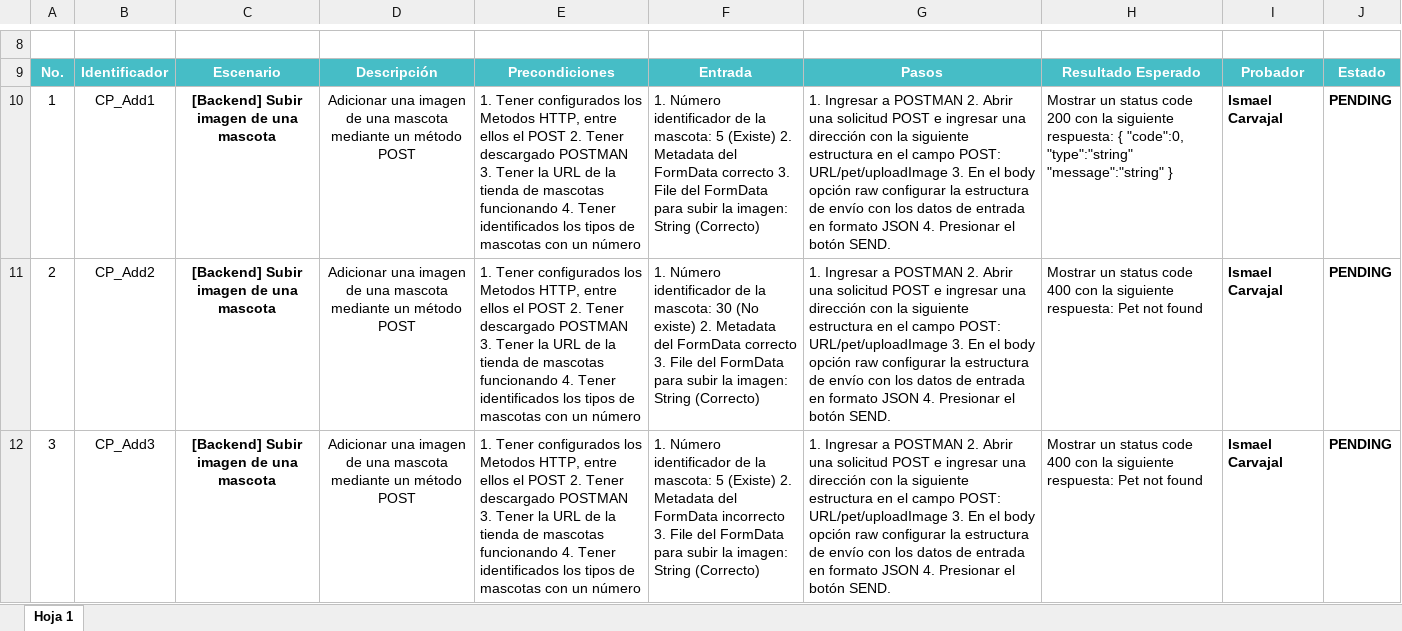
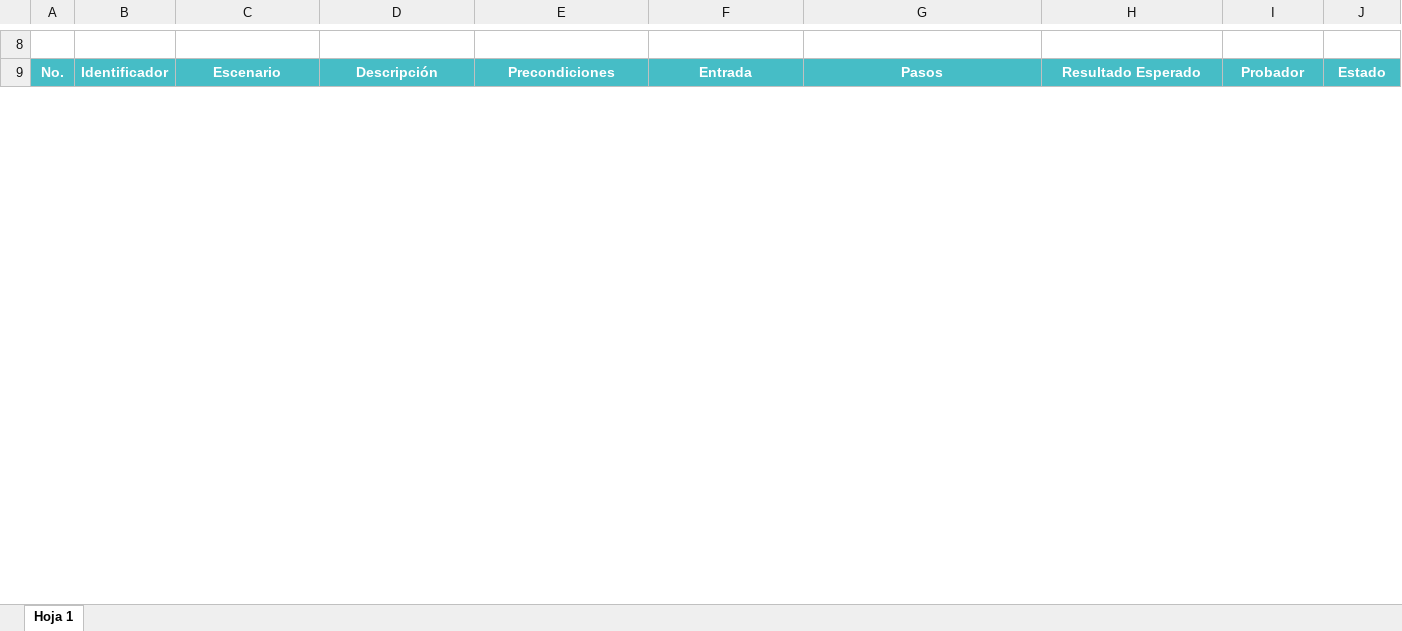
Before and after one commit to Repositories-SpeedUpTech/Pet-Store-Repository, an Excel workbook: Design and Execution/testCases.xlsx, sheet Hoja 1, drawn as a sheet; only a part is shown, gaps mark what is left out; values as stored, in another font and other column widths than the file's, no borders; charts and pictures not drawn; removed rows and columns are numbered as before the commit, all else as after; the diff covers the shown part only; the diff names each change by its address in the sheet, - before the commit and + after, or states it on an @@ line.

```diff
--- a/Design and Execution/testCases.xlsx (sheet Hoja 1)
+++ b/Design and Execution/testCases.xlsx (sheet Hoja 1)
@@ row 10 hidden: 1 | CP_Add1 | [Backend] Subir imagen de una mascota | Adicionar una imagen de una mascota mediante un método POST | 1. Tener configurados los Metodos HTTP, entre ellos el POST 2. Tener descargado POSTMAN 3. Tener la URL de la tienda de mascotas funcionando 4. Tener identificados los tipos de mascotas con un número | 1. Número identificador de la mascota: 5 (Existe) 2. Metadata del FormData correcto 3. File del FormData para subir la imagen: String (Correcto) | 1. Ingresar a POSTMAN 2. Abrir una solicitud POST e ingresar una dirección con la siguiente estructura en el campo POST: URL/pet/uploadImage 3. En el body opción raw configurar la estructura de envío con los datos de entrada en formato JSON 4. Presionar el botón SEND. | Mostrar un status code 200 con la siguiente respuesta: { "code":0, "type":"string" "message":"string" } | Ismael Carvajal | PENDING @@
@@ row 11 hidden: 2 | CP_Add2 | [Backend] Subir imagen de una mascota | Adicionar una imagen de una mascota mediante un método POST | 1. Tener configurados los Metodos HTTP, entre ellos el POST 2. Tener descargado POSTMAN 3. Tener la URL de la tienda de mascotas funcionando 4. Tener identificados los tipos de mascotas con un número | 1. Número identificador de la mascota: 30 (No existe) 2. Metadata del FormData correcto 3. File del FormData para subir la imagen: String (Correcto) | 1. Ingresar a POSTMAN 2. Abrir una solicitud POST e ingresar una dirección con la siguiente estructura en el campo POST: URL/pet/uploadImage 3. En el body opción raw configurar la estructura de envío con los datos de entrada en formato JSON 4. Presionar el botón SEND. | Mostrar un status code 400 con la siguiente respuesta: Pet not found | Ismael Carvajal | PENDING @@
@@ row 12 hidden: 3 | CP_Add3 | [Backend] Subir imagen de una mascota | Adicionar una imagen de una mascota mediante un método POST | 1. Tener configurados los Metodos HTTP, entre ellos el POST 2. Tener descargado POSTMAN 3. Tener la URL de la tienda de mascotas funcionando 4. Tener identificados los tipos de mascotas con un número | 1. Número identificador de la mascota: 5 (Existe) 2. Metadata del FormData incorrecto 3. File del FormData para subir la imagen: String (Correcto) | 1. Ingresar a POSTMAN 2. Abrir una solicitud POST e ingresar una dirección con la siguiente estructura en el campo POST: URL/pet/uploadImage 3. En el body opción raw configurar la estructura de envío con los datos de entrada en formato JSON 4. Presionar el botón SEND. | Mostrar un status code 400 con la siguiente respuesta: Pet not found | Ismael Carvajal | PENDING @@
```
Also changed, not shown: 10 added rows, 1 hidden or unhidden row, 126 edited cells, cell formats and merged cells elsewhere in this sheet, hidden cells, charts or pictures.
